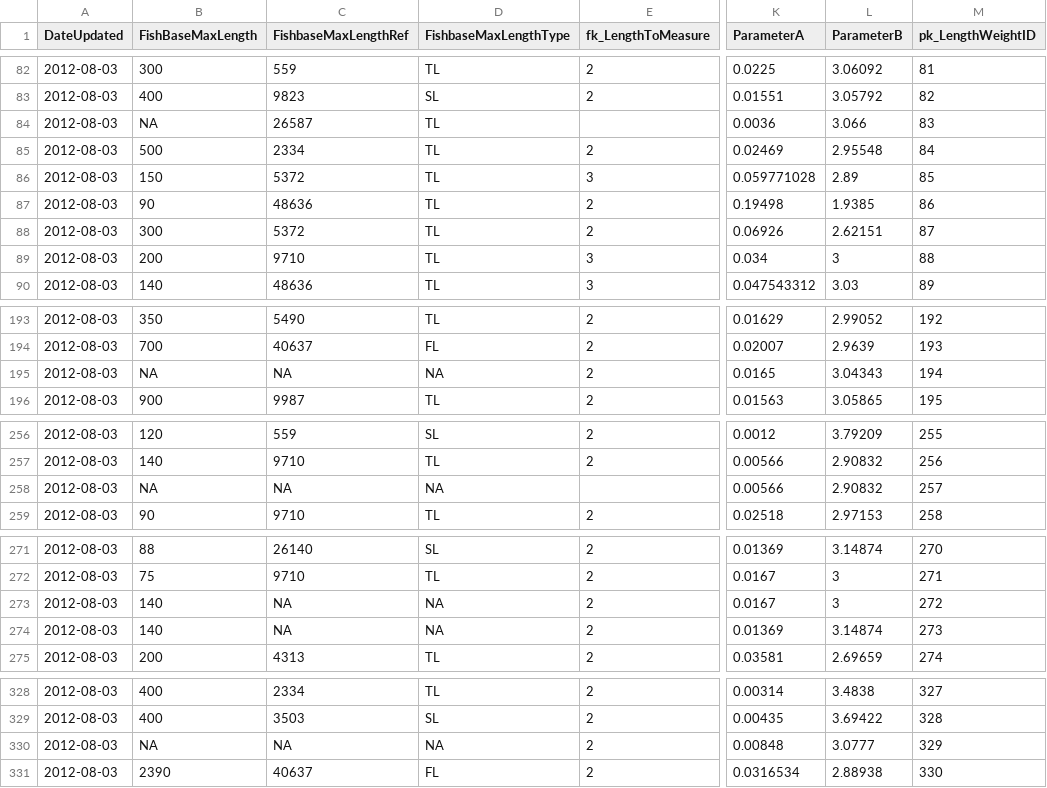
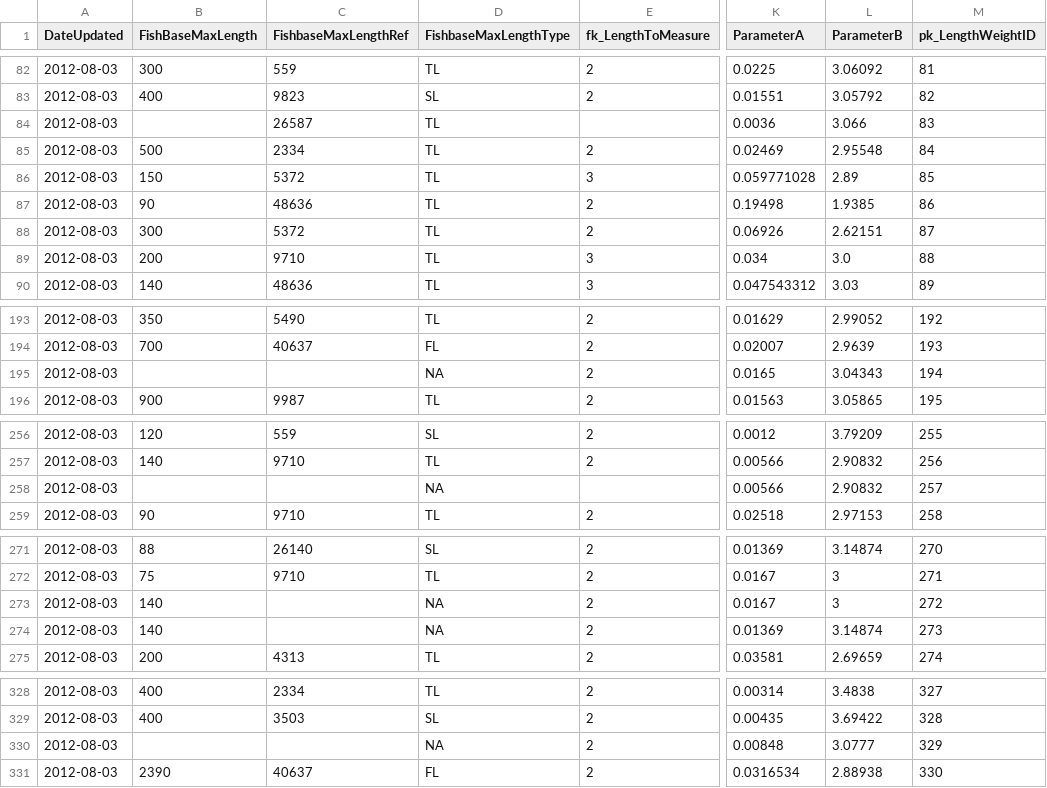
Before and after one commit to jdunic/fishdb, a CSV file: csv_data/LengthWeights.csv, drawn as a sheet; only a part is shown, gaps mark what is left out; the diff covers the shown part only; the diff names each change by its address in the sheet, - before the commit and + after, or states it on an @@ line.

```diff
--- a/csv_data/LengthWeights.csv
+++ b/csv_data/LengthWeights.csv
-B84 (FishBaseMaxLength): NA
+B84 (FishBaseMaxLength): (empty)
-L89 (ParameterB): 3
+L89 (ParameterB): 3.0
-B195 (FishBaseMaxLength): NA
+B195 (FishBaseMaxLength): (empty)
-C195 (FishbaseMaxLengthRef): NA
+C195 (FishbaseMaxLengthRef): (empty)
-B258 (FishBaseMaxLength): NA
+B258 (FishBaseMaxLength): (empty)
-C258 (FishbaseMaxLengthRef): NA
+C258 (FishbaseMaxLengthRef): (empty)
-C273:C274 (FishbaseMaxLengthRef): NA
+C273:C274 (FishbaseMaxLengthRef): (empty)
-B330 (FishBaseMaxLength): NA
+B330 (FishBaseMaxLength): (empty)
-C330 (FishbaseMaxLengthRef): NA
+C330 (FishbaseMaxLengthRef): (empty)
```
Also changed, not shown: 42 edited cells elsewhere in this file, csv_data/Waypoints.csv, 5 other files.
